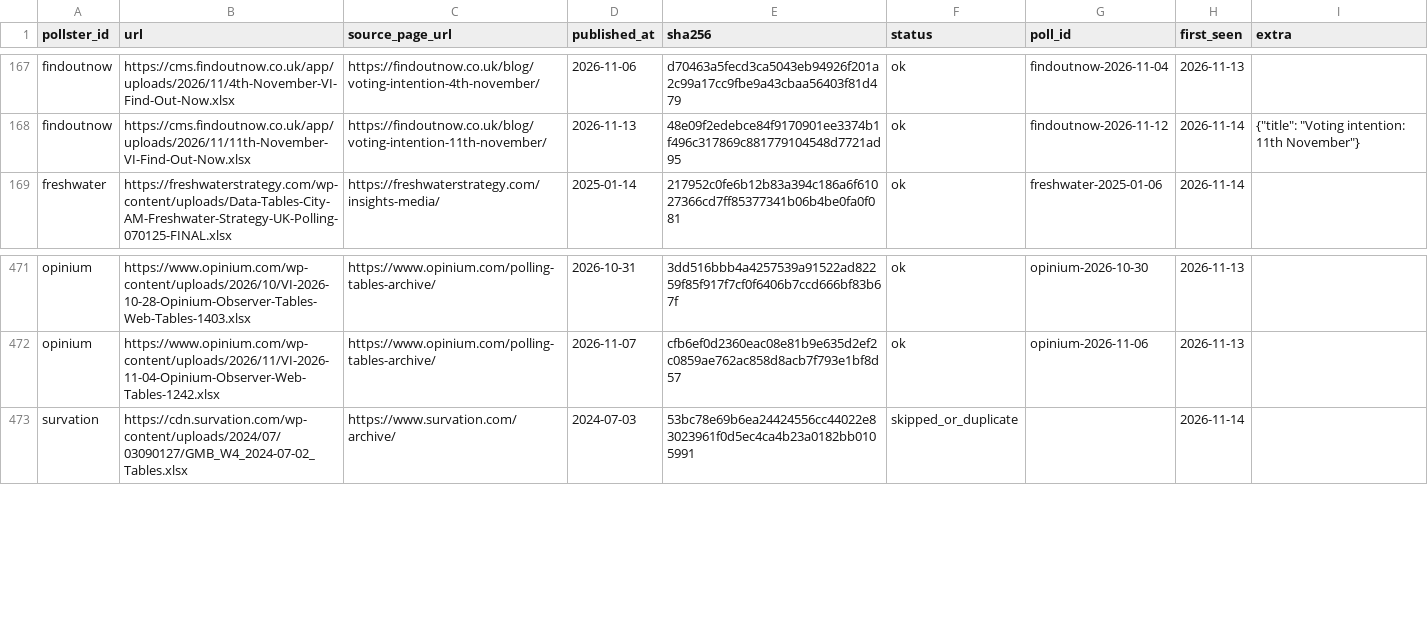
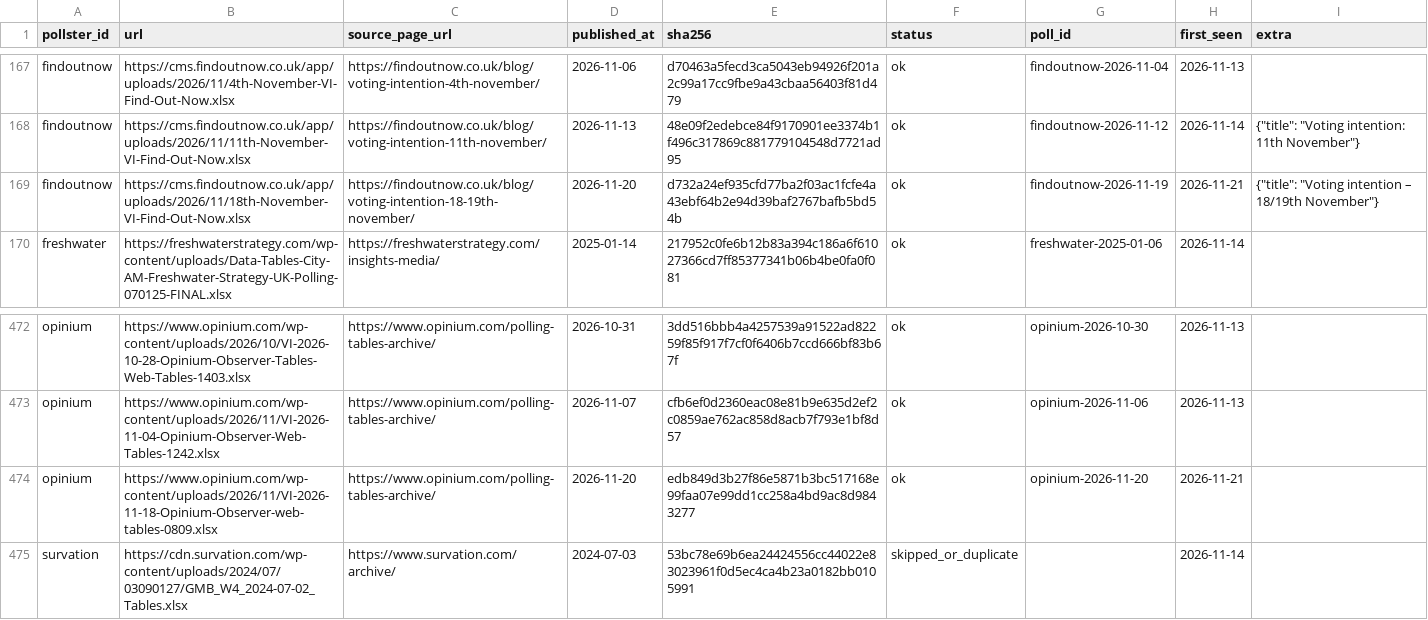
Before and after one commit to times/times-poll-tracker, a CSV file: registry/files_seen.csv, drawn as a sheet; only a part is shown, gaps mark what is left out; the diff names each change by its address in the sheet, - before the commit and + after, or states it on an @@ line.

```diff
--- a/registry/files_seen.csv
+++ b/registry/files_seen.csv
+row 169: findoutnow | https://cms.findoutnow.co.uk/app/uploads/2026/11/18th-November-VI-Find-Out-Now.xlsx | https://findoutnow.co.uk/blog/voting-intention-18-19th-november/ | 2026-11-20 | d732a24ef935cfd77ba2f03ac1fcfe4a43ebf64b2e94d39baf2767bafb5bd54b | ok | findoutnow-2026-11-19 | 2026-11-21 | {"title": "Voting intention – 18/19th November"}
+row 474: opinium | https://www.opinium.com/wp-content/uploads/2026/11/VI-2026-11-18-Opinium-Observer-web-tables-0809.xlsx | https://www.opinium.com/polling-tables-archive/ | 2026-11-20 | edb849d3b27f86e5871b3bc517168e99faa07e99dd1cc258a4bd9ac8d9843277 | ok | opinium-2026-11-20 | 2026-11-21
```
Also changed, not shown: outputs/average_window_daily.csv, outputs/groups_inputs.csv, 20 other files.
